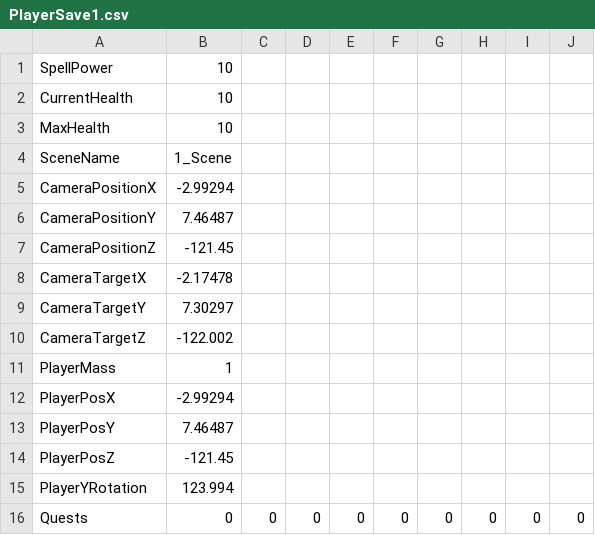
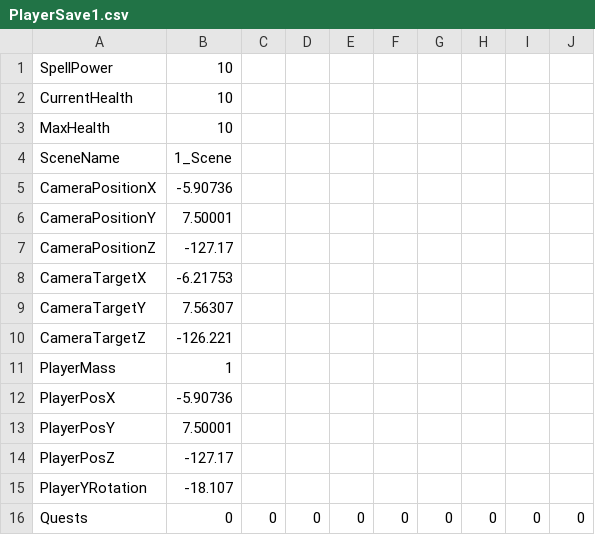
Before and after one commit to HalcionCyanide/SP3_T14N, a CSV file: Base/DrivenFiles/PlayerSave1.csv, drawn as a sheet.

Commit message:
Trying to make sure UI_Elements for save menu are working.

```diff
--- a/Base/DrivenFiles/PlayerSave1.csv
+++ b/Base/DrivenFiles/PlayerSave1.csv
@@ -4,13 +4,13 @@ MaxHealth,10
 SceneName,1_Scene
-CameraPositionX,-2.99294
-CameraPositionY,7.46487
-CameraPositionZ,-121.45
-CameraTargetX,-2.17478
-CameraTargetY,7.30297
-CameraTargetZ,-122.002
+CameraPositionX,-5.90736
+CameraPositionY,7.50001
+CameraPositionZ,-127.17
+CameraTargetX,-6.21753
+CameraTargetY,7.56307
+CameraTargetZ,-126.221
 PlayerMass,1
-PlayerPosX,-2.99294
-PlayerPosY,7.46487
-PlayerPosZ,-121.45
-PlayerYRotation,123.994
+PlayerPosX,-5.90736
+PlayerPosY,7.50001
+PlayerPosZ,-127.17
+PlayerYRotation,-18.107
 Quests,0,0,0,0,0,0,0,0,0
```
Also changed, not shown: 3 other files.
